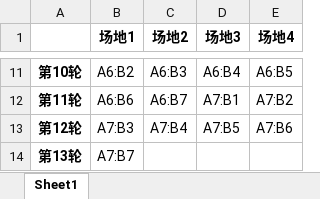
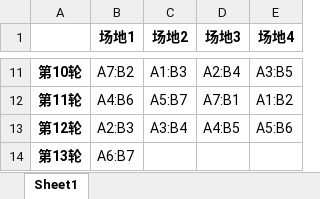
Before and after one commit to activehuahua/python, an Excel workbook: chatGPT/Badminton/秩序表.xlsx, sheet Sheet1, drawn as a sheet; only a part is shown, gaps mark what is left out; values as stored, in another font and other column widths than the file's, no borders; the diff covers the shown part only; the diff names each change by its address in the sheet, - before the commit and + after, or states it on an @@ line.

```diff
--- a/chatGPT/Badminton/秩序表.xlsx (sheet Sheet1)
+++ b/chatGPT/Badminton/秩序表.xlsx (sheet Sheet1)
-B11 (场地1): A6:B2
+B11 (场地1): A7:B2
-C11 (场地2): A6:B3
+C11 (场地2): A1:B3
-D11 (场地3): A6:B4
+D11 (场地3): A2:B4
-E11 (场地4): A6:B5
+E11 (场地4): A3:B5
-B12 (场地1): A6:B6
+B12 (场地1): A4:B6
-C12 (场地2): A6:B7
+C12 (场地2): A5:B7
-E12 (场地4): A7:B2
+E12 (场地4): A1:B2
-B13 (场地1): A7:B3
+B13 (场地1): A2:B3
-C13 (场地2): A7:B4
+C13 (场地2): A3:B4
-D13 (场地3): A7:B5
+D13 (场地3): A4:B5
-E13 (场地4): A7:B6
+E13 (场地4): A5:B6
-B14 (场地1): A7:B7
+B14 (场地1): A6:B7
```
Also changed, not shown: 30 edited cells elsewhere in this sheet, 3 other files.
